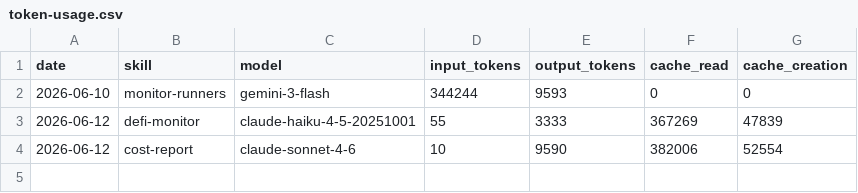
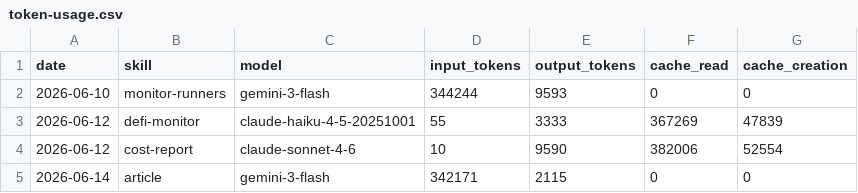
Before and after one commit to usiclabs/aeon, a CSV file: memory/token-usage.csv, drawn as a sheet; the diff names each change by its address in the sheet, - before the commit and + after, or states it on an @@ line.

Commit message:
chore(article): auto-commit 2026-06-14

```diff
--- a/memory/token-usage.csv
+++ b/memory/token-usage.csv
+row 5: 2026-06-14 | article | gemini-3-flash | 342171 | 2115 | 0 | 0
```
Also changed, not shown: 4 other files.
